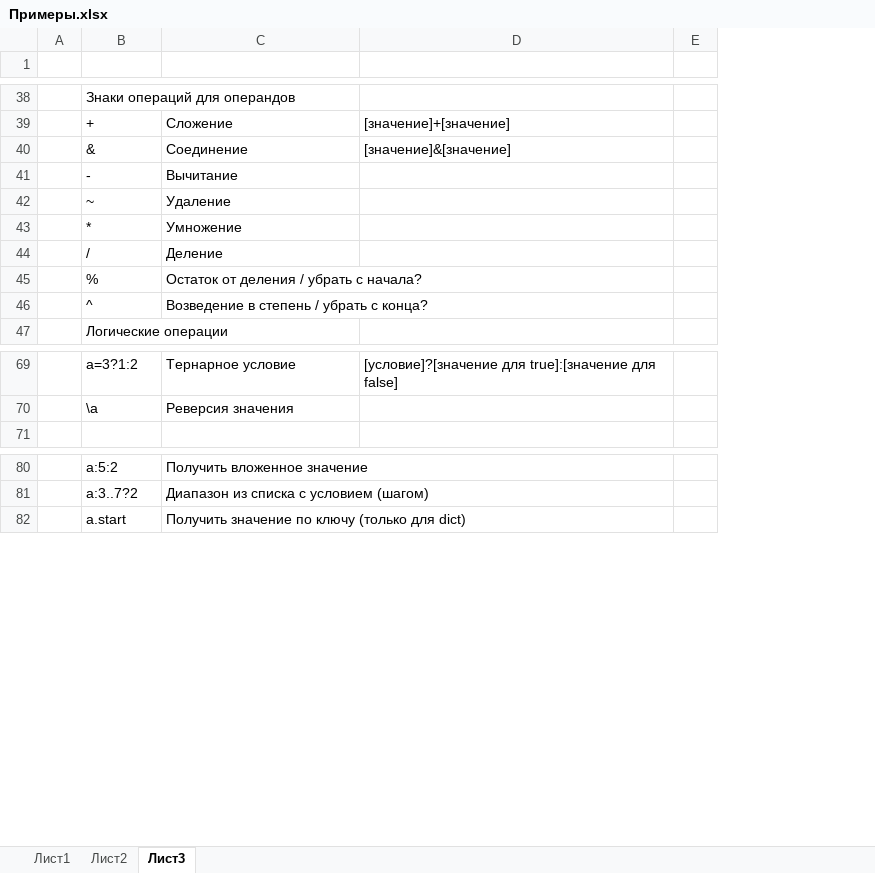
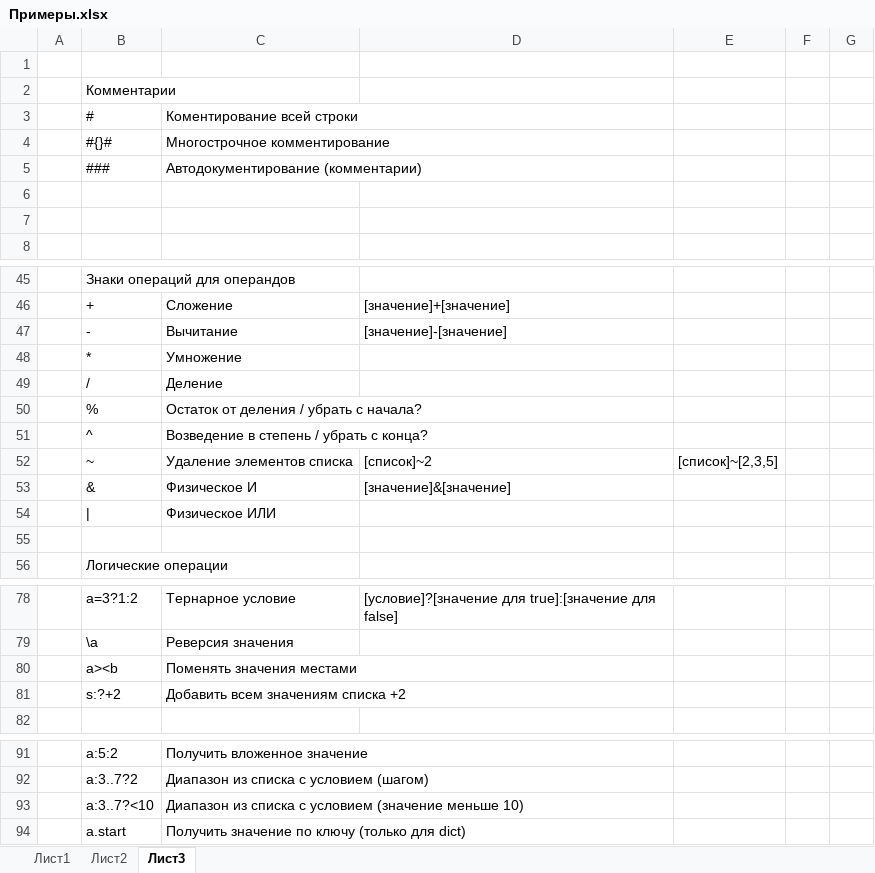
Before and after one commit to dimkray/dilang, an Excel workbook: Примеры.xlsx, sheet Лист3, drawn as a sheet; only a part is shown, gaps mark what is left out; values as stored, in another font and other column widths than the file's, no borders; removed rows and columns are numbered as before the commit, all else as after; the diff covers the shown part only; the diff names each change by its address in the sheet, - before the commit and + after, or states it on an @@ line.

```diff
--- a/Примеры.xlsx (sheet Лист3)
+++ b/Примеры.xlsx (sheet Лист3)
-column E, empty
+column E, empty
+column F, empty
+column G, empty
+row 1: (empty)
+row 2:  | Комментарии
+row 3:  | # | Коментирование всей строки
+row 4:  | #{}# | Многострочное комментирование
+row 5:  | ### | Автодокументирование (комментарии)
+row 6: (empty)
+row 7: (empty)
-row 40:  | & | Соединение | [значение]&[значение]
-D47: (empty)
+D47: [значение]-[значение]
-row 42:  | ~ | Удаление
+row 52:  | ~ | Удаление элементов списка | [список]~2 | [список]~[2,3,5]
+row 53:  | & | Физическое И | [значение]&[значение]
+row 54:  | | | Физическое ИЛИ
+row 55: (empty)
+row 80:  | a><b | Поменять значения местами
+row 81:  | s:?+2 | Добавить всем значениям списка +2
+row 93:  | a:3..7?<10 | Диапазон из списка с условием (значение меньше 10)
```
Also changed, not shown: 133 added rows elsewhere in this sheet, sheet Лист1, 5 other files.
